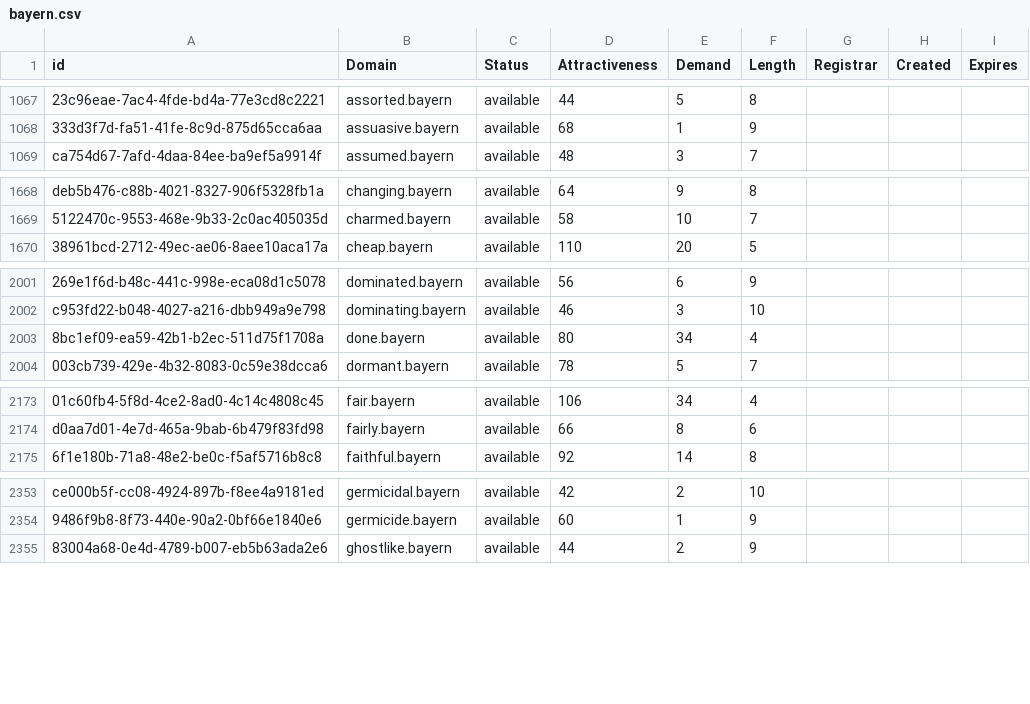
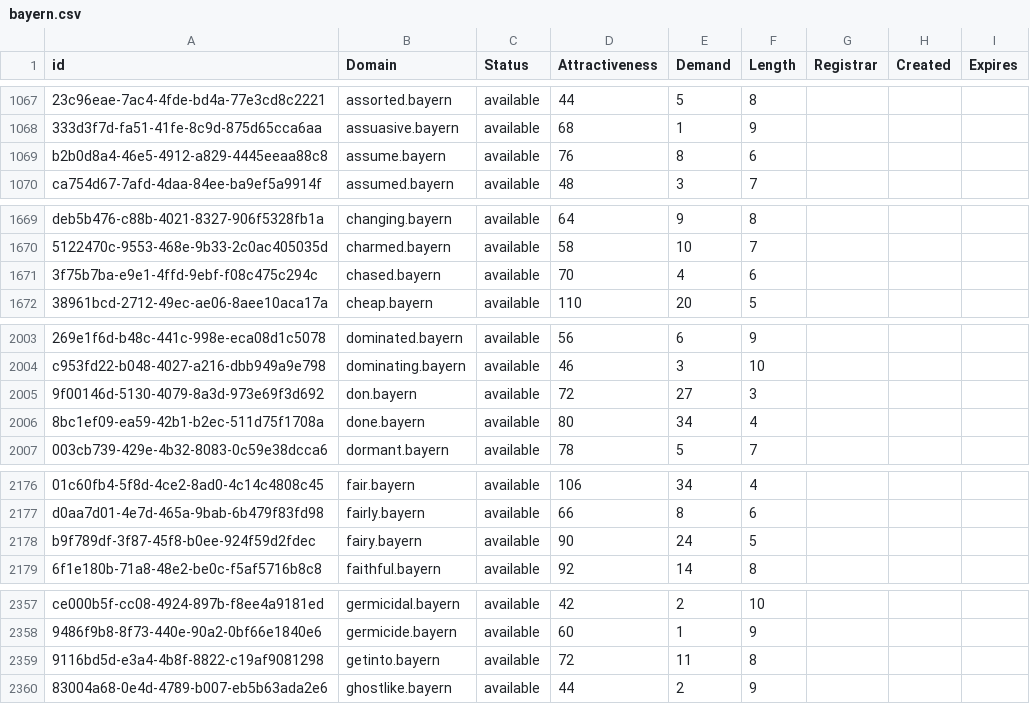
Before and after one commit to UniqueDomains/bayern-oneword-domains, a CSV file: bayern.csv, drawn as a sheet; only a part is shown, gaps mark what is left out; the diff covers the shown part only; the diff names each change by its address in the sheet, - before the commit and + after, or states it on an @@ line.

```diff
--- a/bayern.csv
+++ b/bayern.csv
+row 1069: b2b0d8a4-46e5-4912-a829-4445eeaa88c8 | assume.bayern | available | 76 | 8 | 6
+row 1671: 3f75b7ba-e9e1-4ffd-9ebf-f08c475c294c | chased.bayern | available | 70 | 4 | 6
+row 2005: 9f00146d-5130-4079-8a3d-973e69f3d692 | don.bayern | available | 72 | 27 | 3
+row 2178: b9f789df-3f87-45f8-b0ee-924f59d2fdec | fairy.bayern | available | 90 | 24 | 5
+row 2359: 9116bd5d-e3a4-4b8f-8822-c19af9081298 | getinto.bayern | available | 72 | 11 | 8
```
Also changed, not shown: 27 added rows and 1 edited cell elsewhere in this file, 2 other files.
